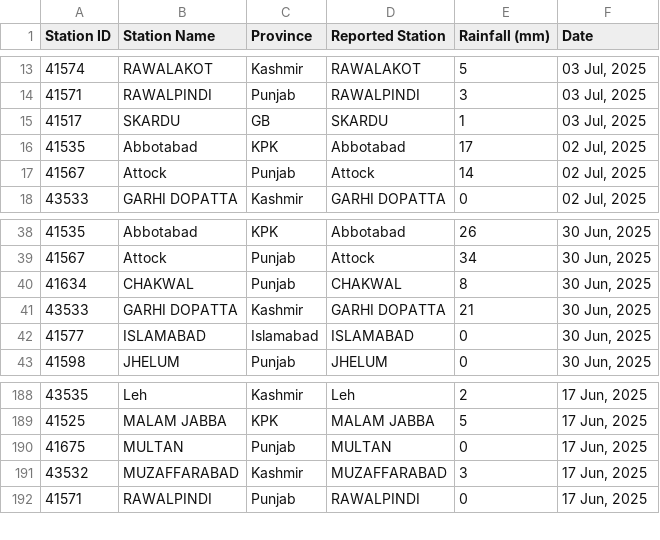
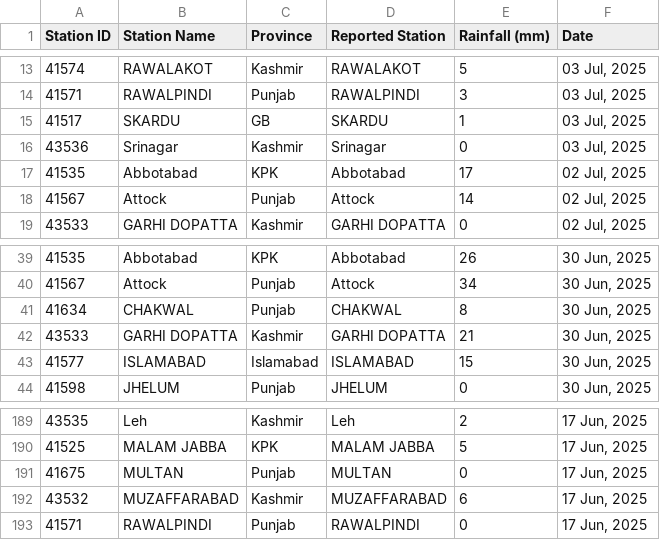
Before and after one commit to muhammadshah10/pakistan-rainfall-scraper, a CSV file: testRainfall.csv, drawn as a sheet; only a part is shown, gaps mark what is left out.

```diff
--- a/testRainfall.csv
+++ b/testRainfall.csv
@@ -15,2 +15,3 @@
 41517,SKARDU,GB,SKARDU,1,"03 Jul, 2025"
+43536,Srinagar,Kashmir,Srinagar,0,"03 Jul, 2025"
 41535,Abbotabad,KPK,Abbotabad,17,"02 Jul, 2025"
@@ -41,3 +42,3 @@
 43533,GARHI DOPATTA,Kashmir,GARHI DOPATTA,21,"30 Jun, 2025"
-41577,ISLAMABAD,Islamabad,ISLAMABAD,0,"30 Jun, 2025"
+41577,ISLAMABAD,Islamabad,ISLAMABAD,15,"30 Jun, 2025"
 41598,JHELUM,Punjab,JHELUM,0,"30 Jun, 2025"
@@ -190,3 +191,3 @@
 41675,MULTAN,Punjab,MULTAN,0,"17 Jun, 2025"
-43532,MUZAFFARABAD,Kashmir,MUZAFFARABAD,3,"17 Jun, 2025"
+43532,MUZAFFARABAD,Kashmir,MUZAFFARABAD,6,"17 Jun, 2025"
 41571,RAWALPINDI,Punjab,RAWALPINDI,0,"17 Jun, 2025"
```
